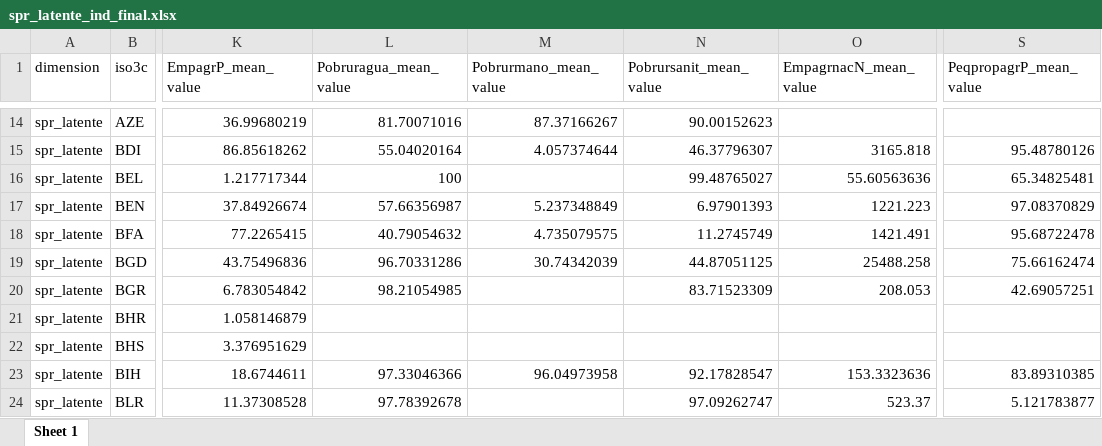
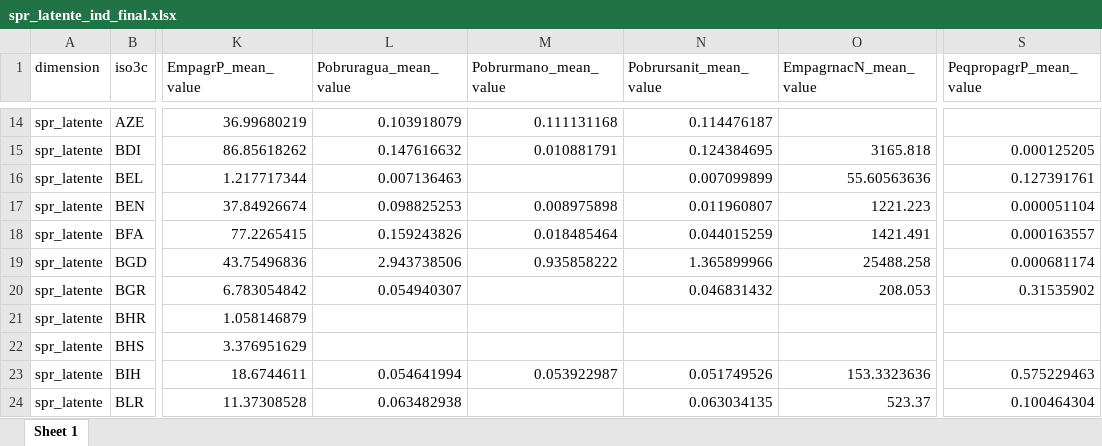
Before and after one commit to gefero/PIMSA_spr_mundo, an Excel workbook: data/tablas_finales/spr_latente_ind_final.xlsx, sheet Sheet 1, drawn as a sheet; only a part is shown, gaps mark what is left out; values as stored, in another font and other column widths than the file's, no borders; the diff covers the shown part only; the diff names each change by its address in the sheet, - before the commit and + after, or states it on an @@ line.

```diff
--- a/data/tablas_finales/spr_latente_ind_final.xlsx (sheet Sheet 1)
+++ b/data/tablas_finales/spr_latente_ind_final.xlsx (sheet Sheet 1)
-L14 (Pobruragua_mean_value): 81.70071016
+L14 (Pobruragua_mean_value): 0.103918079
-M14 (Pobrurmano_mean_value): 87.37166267
+M14 (Pobrurmano_mean_value): 0.111131168
-N14 (Pobrursanit_mean_value): 90.00152623
+N14 (Pobrursanit_mean_value): 0.114476187
-L15 (Pobruragua_mean_value): 55.04020164
+L15 (Pobruragua_mean_value): 0.147616632
-M15 (Pobrurmano_mean_value): 4.057374644
+M15 (Pobrurmano_mean_value): 0.010881791
-N15 (Pobrursanit_mean_value): 46.37796307
+N15 (Pobrursanit_mean_value): 0.124384695
-S15 (PeqpropagrP_mean_value): 95.48780126
+S15 (PeqpropagrP_mean_value): 0.000125205
-L16 (Pobruragua_mean_value): 100
+L16 (Pobruragua_mean_value): 0.007136463
-N16 (Pobrursanit_mean_value): 99.48765027
+N16 (Pobrursanit_mean_value): 0.007099899
-S16 (PeqpropagrP_mean_value): 65.34825481
+S16 (PeqpropagrP_mean_value): 0.127391761
-L17 (Pobruragua_mean_value): 57.66356987
+L17 (Pobruragua_mean_value): 0.098825253
-M17 (Pobrurmano_mean_value): 5.237348849
+M17 (Pobrurmano_mean_value): 0.008975898
-N17 (Pobrursanit_mean_value): 6.97901393
+N17 (Pobrursanit_mean_value): 0.011960807
-S17 (PeqpropagrP_mean_value): 97.08370829
+S17 (PeqpropagrP_mean_value): 0.000051104
-L18 (Pobruragua_mean_value): 40.79054632
+L18 (Pobruragua_mean_value): 0.159243826
-M18 (Pobrurmano_mean_value): 4.735079575
+M18 (Pobrurmano_mean_value): 0.018485464
-N18 (Pobrursanit_mean_value): 11.2745749
+N18 (Pobrursanit_mean_value): 0.044015259
-S18 (PeqpropagrP_mean_value): 95.68722478
+S18 (PeqpropagrP_mean_value): 0.000163557
-L19 (Pobruragua_mean_value): 96.70331286
+L19 (Pobruragua_mean_value): 2.943738506
-M19 (Pobrurmano_mean_value): 30.74342039
+M19 (Pobrurmano_mean_value): 0.935858222
-N19 (Pobrursanit_mean_value): 44.87051125
+N19 (Pobrursanit_mean_value): 1.365899966
-S19 (PeqpropagrP_mean_value): 75.66162474
+S19 (PeqpropagrP_mean_value): 0.000681174
-L20 (Pobruragua_mean_value): 98.21054985
+L20 (Pobruragua_mean_value): 0.054940307
-N20 (Pobrursanit_mean_value): 83.71523309
+N20 (Pobrursanit_mean_value): 0.046831432
-S20 (PeqpropagrP_mean_value): 42.69057251
+S20 (PeqpropagrP_mean_value): 0.31535902
-L23 (Pobruragua_mean_value): 97.33046366
+L23 (Pobruragua_mean_value): 0.054641994
-M23 (Pobrurmano_mean_value): 96.04973958
+M23 (Pobrurmano_mean_value): 0.053922987
-N23 (Pobrursanit_mean_value): 92.17828547
+N23 (Pobrursanit_mean_value): 0.051749526
-S23 (PeqpropagrP_mean_value): 83.89310385
+S23 (PeqpropagrP_mean_value): 0.575229463
-L24 (Pobruragua_mean_value): 97.78392678
+L24 (Pobruragua_mean_value): 0.063482938
-N24 (Pobrursanit_mean_value): 97.09262747
+N24 (Pobrursanit_mean_value): 0.063034135
-S24 (PeqpropagrP_mean_value): 5.121783877
+S24 (PeqpropagrP_mean_value): 0.100464304
```
Also changed, not shown: 562 edited cells elsewhere in this sheet, 3 other files.
